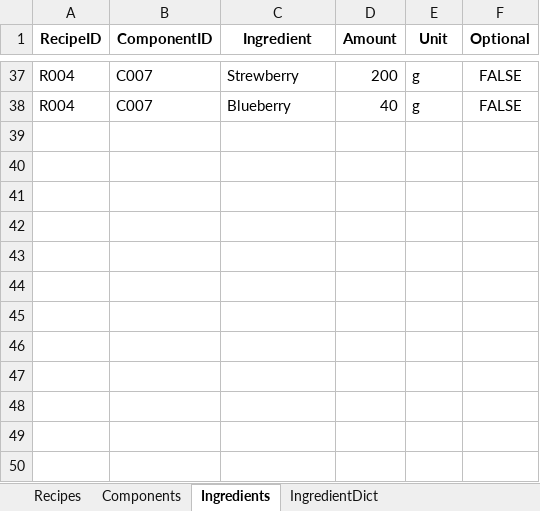
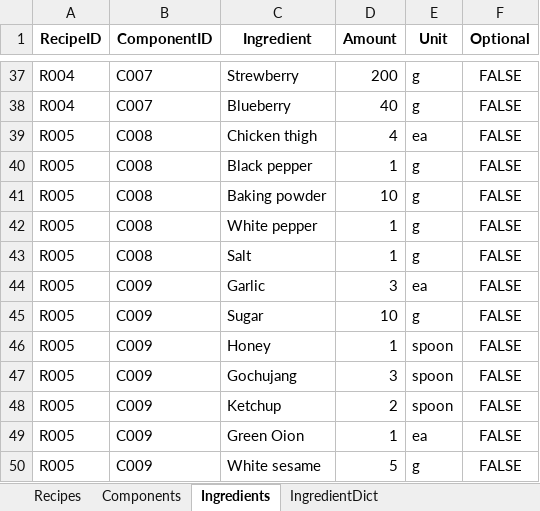
Before and after one commit to imangu919/recipe-ingredient-calculator, an Excel workbook: Recipe_Database_Corrected.xlsx, sheet Ingredients, drawn as a sheet; only a part is shown, gaps mark what is left out; values as stored, in another font and other column widths than the file's, no borders; the diff names each change by its address in the sheet, - before the commit and + after, or states it on an @@ line.

Commit message:
Update excel and font

```diff
--- a/Recipe_Database_Corrected.xlsx (sheet Ingredients)
+++ b/Recipe_Database_Corrected.xlsx (sheet Ingredients)
+row 39: R005 | C008 | Chicken thigh | 4 | ea | FALSE
+row 40: R005 | C008 | Black pepper | 1 | g | FALSE
+row 41: R005 | C008 | Baking powder | 10 | g | FALSE
+row 42: R005 | C008 | White pepper | 1 | g | FALSE
+row 43: R005 | C008 | Salt | 1 | g | FALSE
+row 44: R005 | C009 | Garlic | 3 | ea | FALSE
+row 45: R005 | C009 | Sugar | 10 | g | FALSE
+row 46: R005 | C009 | Honey | 1 | spoon | FALSE
+row 47: R005 | C009 | Gochujang | 3 | spoon | FALSE
+row 48: R005 | C009 | Ketchup | 2 | spoon | FALSE
+row 49: R005 | C009 | Green Oion | 1 | ea | FALSE
+row 50: R005 | C009 | White sesame | 5 | g | FALSE
```
Also changed, not shown: sheet IngredientDict, sheet Components, sheet Recipes, 2 other files.
